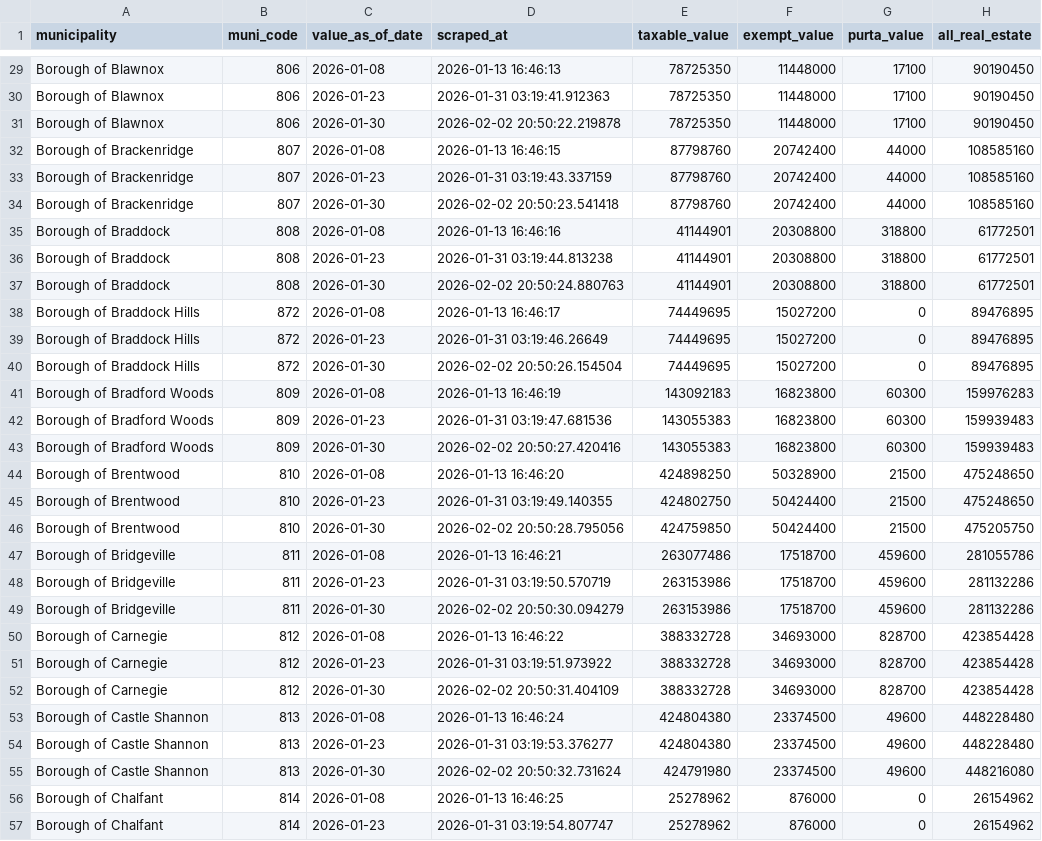
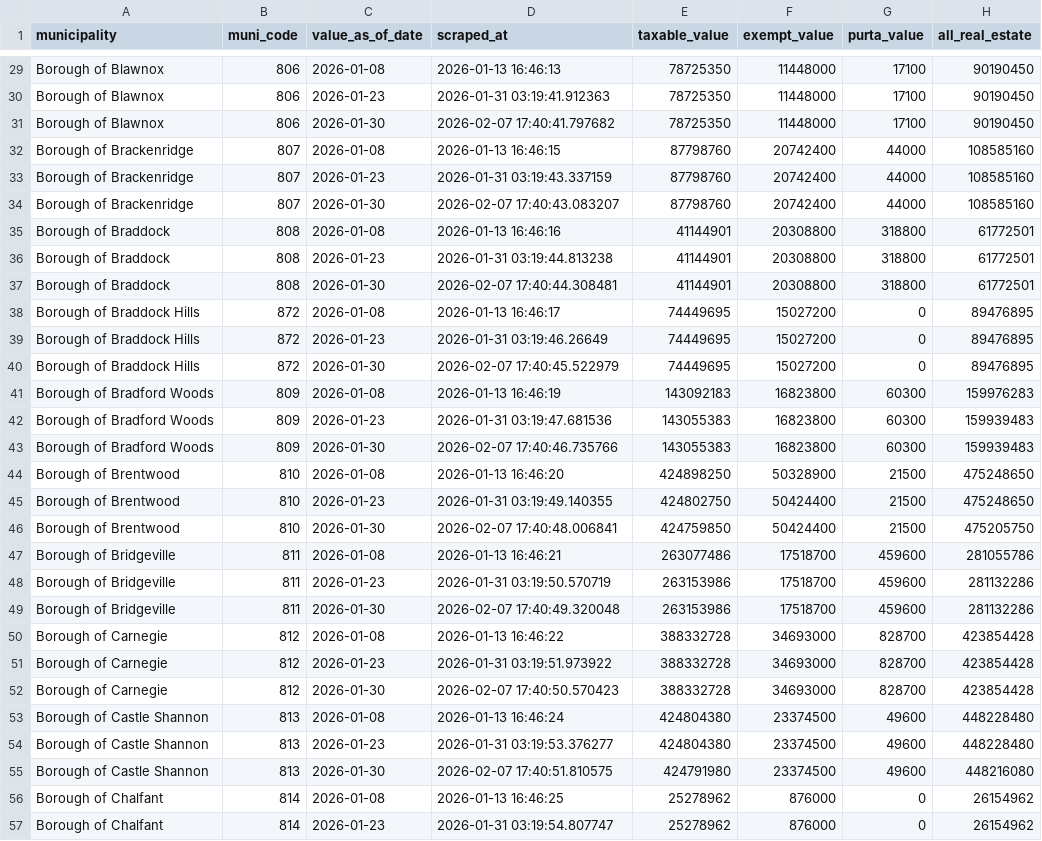
Before and after one commit to PittsburghPG/scraper-allegheny-county-muni-profiles, a CSV file: data/muni-real-estate-time-series.csv, drawn as a sheet; only a part is shown, gaps mark what is left out; the diff covers the shown part only; the diff names each change by its address in the sheet, - before the commit and + after, or states it on an @@ line.

```diff
--- a/data/muni-real-estate-time-series.csv
+++ b/data/muni-real-estate-time-series.csv
-D31 (scraped_at): 2026-02-02 20:50:22.219878
+D31 (scraped_at): 2026-02-07 17:40:41.797682
-D34 (scraped_at): 2026-02-02 20:50:23.541418
+D34 (scraped_at): 2026-02-07 17:40:43.083207
-D37 (scraped_at): 2026-02-02 20:50:24.880763
+D37 (scraped_at): 2026-02-07 17:40:44.308481
-D40 (scraped_at): 2026-02-02 20:50:26.154504
+D40 (scraped_at): 2026-02-07 17:40:45.522979
-D43 (scraped_at): 2026-02-02 20:50:27.420416
+D43 (scraped_at): 2026-02-07 17:40:46.735766
-D46 (scraped_at): 2026-02-02 20:50:28.795056
+D46 (scraped_at): 2026-02-07 17:40:48.006841
-D49 (scraped_at): 2026-02-02 20:50:30.094279
+D49 (scraped_at): 2026-02-07 17:40:49.320048
-D52 (scraped_at): 2026-02-02 20:50:31.404109
+D52 (scraped_at): 2026-02-07 17:40:50.570423
-D55 (scraped_at): 2026-02-02 20:50:32.731624
+D55 (scraped_at): 2026-02-07 17:40:51.810575
```
Also changed, not shown: 121 edited cells elsewhere in this file.
